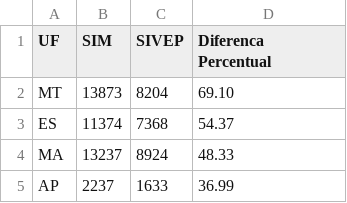
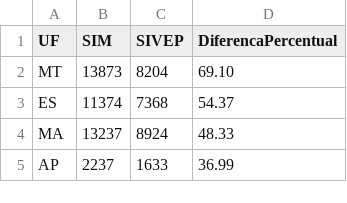
Before and after one commit to marinarcaetano/TrabFinal_cienciadedados, a CSV file: covid_uf_perc.csv, drawn as a sheet; only a part is shown.

Commit message:
Update covid_uf_perc.csv

```diff
--- a/covid_uf_perc.csv
+++ b/covid_uf_perc.csv
@@ -1,2 +1,2 @@
-UF;SIM;SIVEP;Diferenca Percentual
+UF;SIM;SIVEP;DiferencaPercentual
 MT;13873;8204;69.10
```
